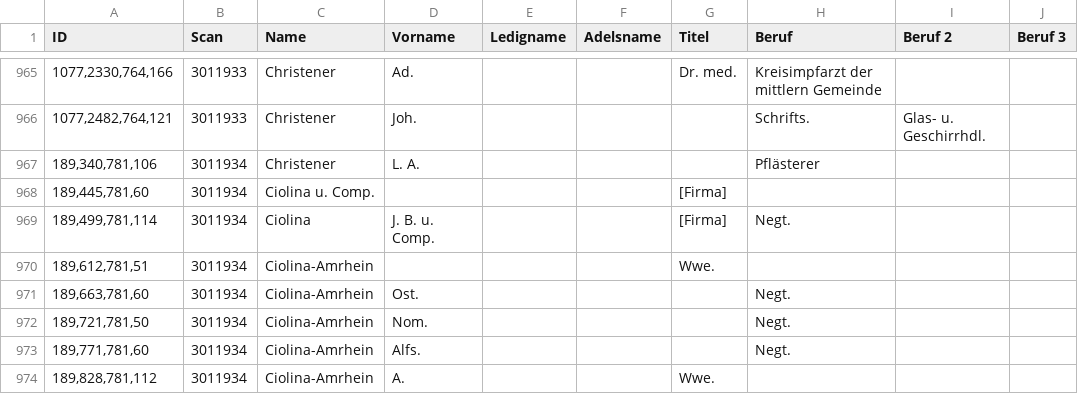
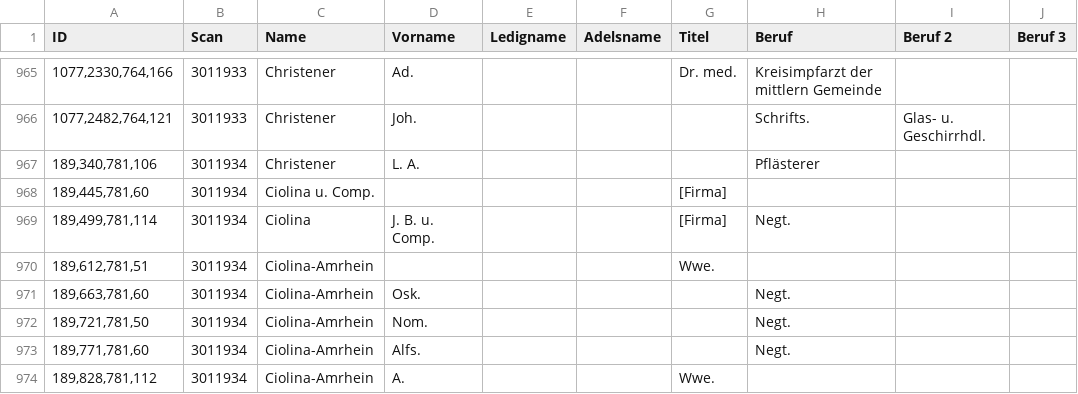
Before and after one commit to brawer/bern-addresses, a CSV file: reviewed/1879-06-30.csv, drawn as a sheet; only a part is shown, gaps mark what is left out; the diff names each change by its address in the sheet, - before the commit and + after, or states it on an @@ line.

Commit message:
Update 1879-06-30.csv Ciolina-Amrhein,Osk.,,,,Negt.,,,Marktg. 30,,

```diff
--- a/reviewed/1879-06-30.csv
+++ b/reviewed/1879-06-30.csv
-D971 (Vorname): Ost.
+D971 (Vorname): Osk.
```
